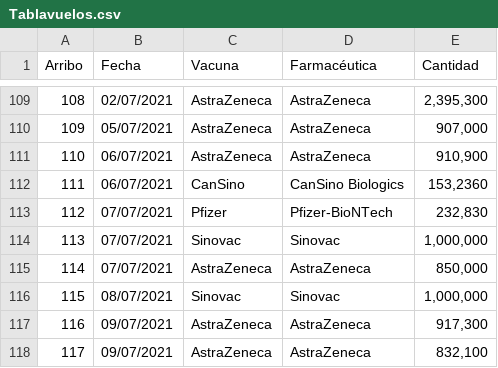
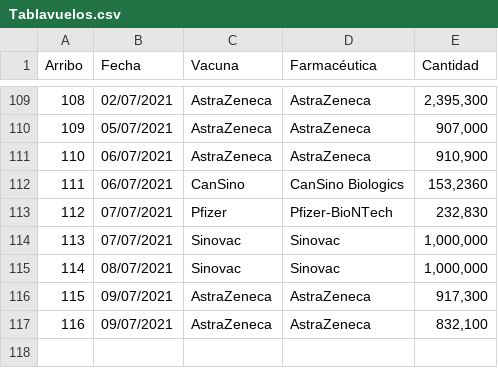
Before and after one commit to fdealbam/Vacunas, a CSV file: Tablavuelos.csv, drawn as a sheet; only a part is shown, gaps mark what is left out; removed rows and columns are numbered as before the commit, all else as after; the diff names each change by its address in the sheet, - before the commit and + after, or states it on an @@ line.

Commit message:
Update Tablavuelos.csv

```diff
--- a/Tablavuelos.csv
+++ b/Tablavuelos.csv
-row 115: 114 | 07/07/2021 | AstraZeneca | AstraZeneca | 850,000
@@ column A (Arribo) renumbered from row 115 down @@
```
